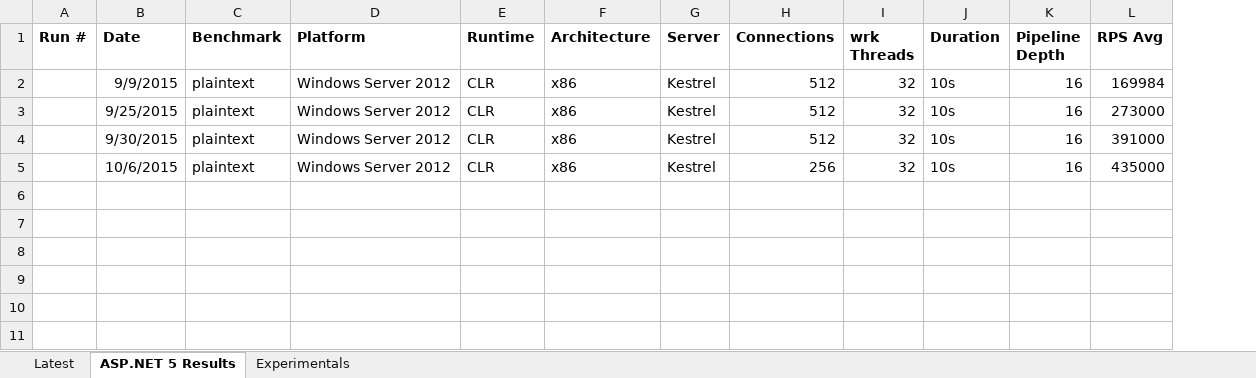
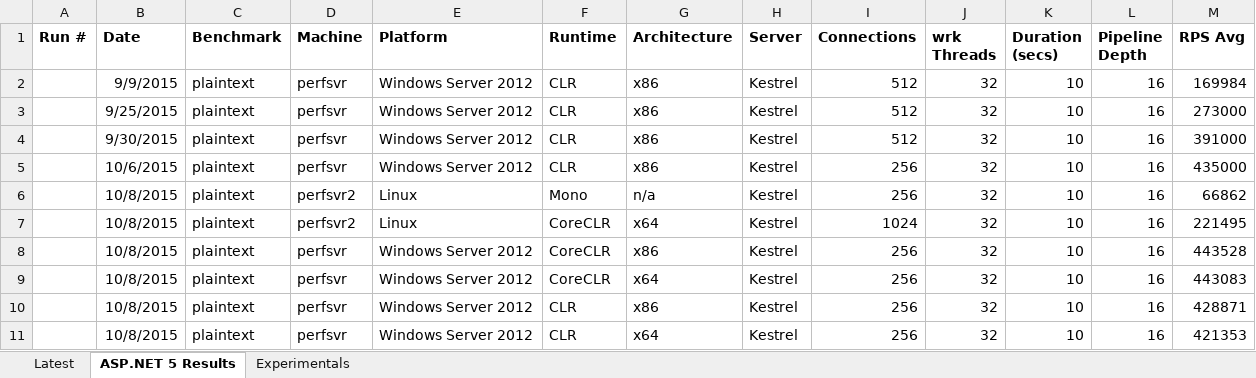
Before and after one commit to aspnet/Benchmarks, an Excel workbook: results/Results.xlsx, sheet ASP.NET 5 Results, drawn as a sheet; only a part is shown; values as stored, in another font and other column widths than the file's, no borders; removed rows and columns are numbered as before the commit, all else as after; rows hold the shown columns only; the diff names each change by its address in the sheet, - before the commit and + after, or states it on an @@ line.

Commit message:
Updated results

```diff
--- a/results/Results.xlsx (sheet ASP.NET 5 Results)
+++ b/results/Results.xlsx (sheet ASP.NET 5 Results)
+column D (Machine), rows 2-5: all perfsvr
-column J (Duration), rows 2-5: all 10s
+column K (Duration (secs)), rows 2-5: all 10
+row 6:  | 10/8/2015 | plaintext | perfsvr2 | Linux | Mono | n/a | Kestrel | 256 | 32 | 10 | 16 | 66862
+row 7:  | 10/8/2015 | plaintext | perfsvr2 | Linux | CoreCLR | x64 | Kestrel | 1024 | 32 | 10 | 16 | 221495
+row 8:  | 10/8/2015 | plaintext | perfsvr | Windows Server 2012 | CoreCLR | x86 | Kestrel | 256 | 32 | 10 | 16 | 443528
+row 9:  | 10/8/2015 | plaintext | perfsvr | Windows Server 2012 | CoreCLR | x64 | Kestrel | 256 | 32 | 10 | 16 | 443083
+row 10:  | 10/8/2015 | plaintext | perfsvr | Windows Server 2012 | CLR | x86 | Kestrel | 256 | 32 | 10 | 16 | 428871
+row 11:  | 10/8/2015 | plaintext | perfsvr | Windows Server 2012 | CLR | x64 | Kestrel | 256 | 32 | 10 | 16 | 421353
```
Also changed, not shown: sheet Latest, 1 other file.
